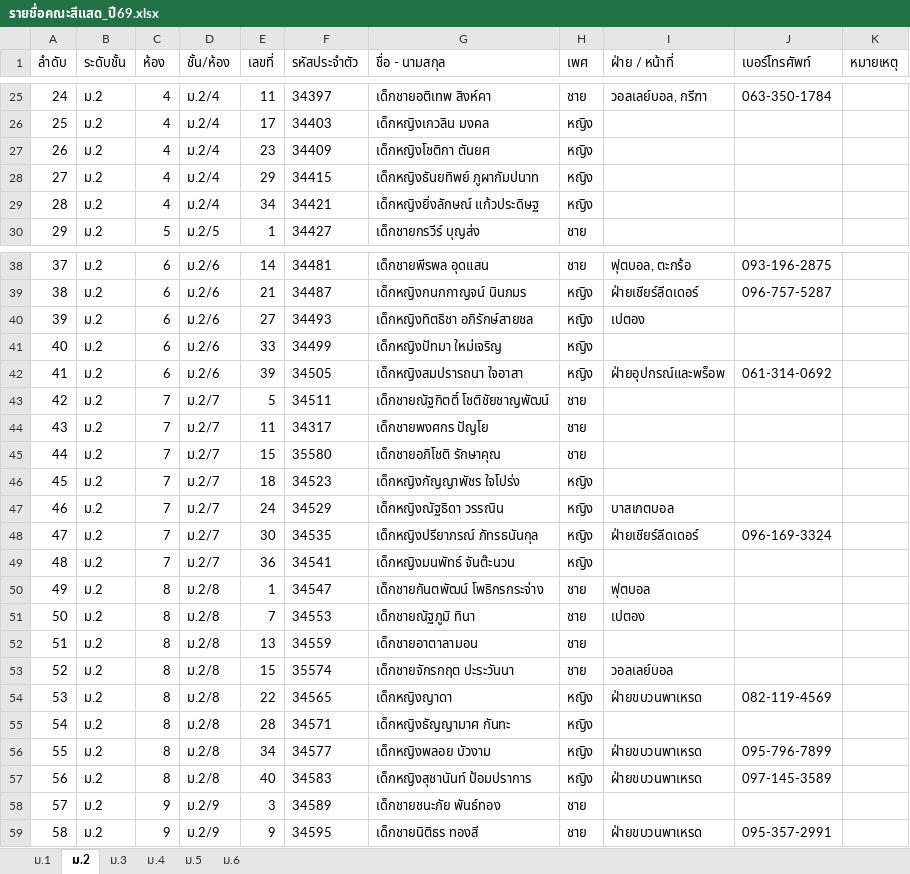
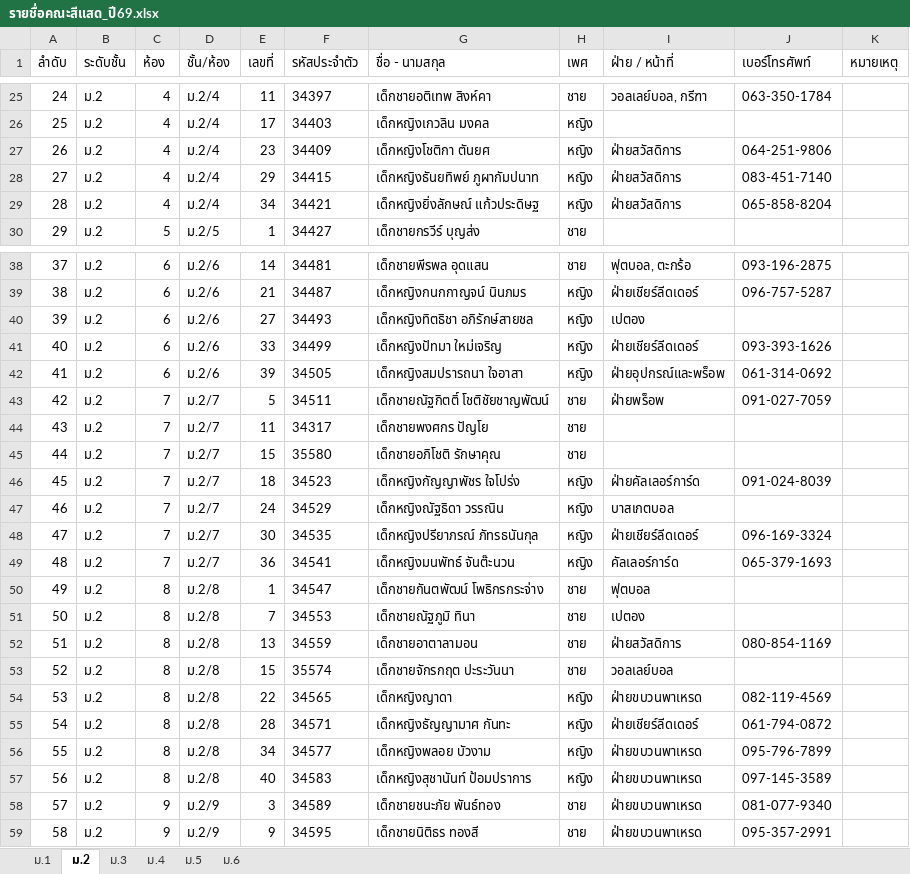
Before and after one commit to tar27052552-alt/topaz, an Excel workbook: เอกสารและรายชื่อคณะสีแสด_ปี69/รายชื่อคณะสีแสด_ปี69.xlsx, sheet ม.2, drawn as a sheet; only a part is shown, gaps mark what is left out; values as stored, in another font and other column widths than the file's, no borders; the diff covers the shown part only; the diff names each change by its address in the sheet, - before the commit and + after, or states it on an @@ line.

```diff
--- a/เอกสารและรายชื่อคณะสีแสด_ปี69/รายชื่อคณะสีแสด_ปี69.xlsx (sheet ม.2)
+++ b/เอกสารและรายชื่อคณะสีแสด_ปี69/รายชื่อคณะสีแสด_ปี69.xlsx (sheet ม.2)
-I27:I29 (ฝ่าย / หน้าที่): (empty)
+I27:I29 (ฝ่าย / หน้าที่): ฝ่ายสวัสดิการ
-J27 (เบอร์โทรศัพท์): (empty)
+J27 (เบอร์โทรศัพท์): 064-251-9806
-J28 (เบอร์โทรศัพท์): (empty)
+J28 (เบอร์โทรศัพท์): 083-451-7140
-J29 (เบอร์โทรศัพท์): (empty)
+J29 (เบอร์โทรศัพท์): 065-858-8204
-I41 (ฝ่าย / หน้าที่): (empty)
+I41 (ฝ่าย / หน้าที่): ฝ่ายเชียร์ลีดเดอร์
-J41 (เบอร์โทรศัพท์): (empty)
+J41 (เบอร์โทรศัพท์): 093-393-1626
-I43 (ฝ่าย / หน้าที่): (empty)
+I43 (ฝ่าย / หน้าที่): ฝ่ายพร็อพ
-J43 (เบอร์โทรศัพท์): (empty)
+J43 (เบอร์โทรศัพท์): 091-027-7059
-I46 (ฝ่าย / หน้าที่): (empty)
+I46 (ฝ่าย / หน้าที่): ฝ่ายคัลเลอร์การ์ด
-J46 (เบอร์โทรศัพท์): (empty)
+J46 (เบอร์โทรศัพท์): 091-024-8039
-I49 (ฝ่าย / หน้าที่): (empty)
+I49 (ฝ่าย / หน้าที่): คัลเลอร์การ์ด
-J49 (เบอร์โทรศัพท์): (empty)
+J49 (เบอร์โทรศัพท์): 065-379-1693
-I52 (ฝ่าย / หน้าที่): (empty)
+I52 (ฝ่าย / หน้าที่): ฝ่ายสวัสดิการ
-J52 (เบอร์โทรศัพท์): (empty)
+J52 (เบอร์โทรศัพท์): 080-854-1169
-I55 (ฝ่าย / หน้าที่): (empty)
+I55 (ฝ่าย / หน้าที่): ฝ่ายเชียร์ลีดเดอร์
-J55 (เบอร์โทรศัพท์): (empty)
+J55 (เบอร์โทรศัพท์): 061-794-0872
-I58 (ฝ่าย / หน้าที่): (empty)
+I58 (ฝ่าย / หน้าที่): ฝ่ายขบวนพาเหรด
-J58 (เบอร์โทรศัพท์): (empty)
+J58 (เบอร์โทรศัพท์): 081-077-9340
```
Also changed, not shown: 10 edited cells elsewhere in this sheet, sheet ม.4, sheet ม.3, sheet ม.5, sheet ม.6, 2 other files.
